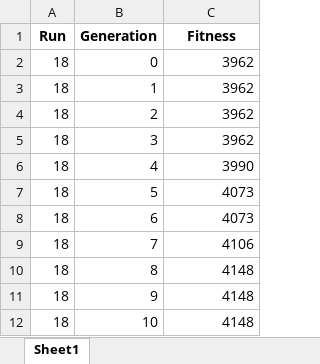
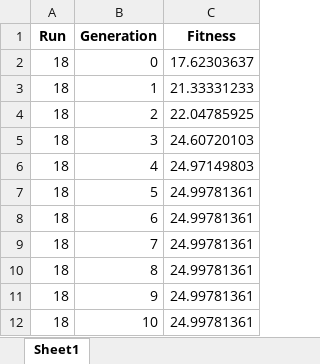
Before and after one commit to CatPalha/CIFO-Project, an Excel workbook: cifo_project_v2/cifo_project/log/mp0-8/run_18.xlsx, sheet Sheet1, drawn as a sheet; values as stored, in another font and other column widths than the file's, no borders; the diff names each change by its address in the sheet, - before the commit and + after, or states it on an @@ line.

```diff
--- a/cifo_project_v2/cifo_project/log/mp0-8/run_18.xlsx (sheet Sheet1)
+++ b/cifo_project_v2/cifo_project/log/mp0-8/run_18.xlsx (sheet Sheet1)
-C2 (Fitness): 3962
+C2 (Fitness): 17.62303637
-C3 (Fitness): 3962
+C3 (Fitness): 21.33331233
-C4 (Fitness): 3962
+C4 (Fitness): 22.04785925
-C5 (Fitness): 3962
+C5 (Fitness): 24.60720103
-C6 (Fitness): 3990
+C6 (Fitness): 24.97149803
-C7:C8 (Fitness): 4073
+C7:C8 (Fitness): 24.99781361
-C9 (Fitness): 4106
+C9 (Fitness): 24.99781361
-C10:C12 (Fitness): 4148
+C10:C12 (Fitness): 24.99781361
```
Also changed, not shown: cifo_project_v2/cifo_project/log/mp0-8/all.xlsx, cifo_project_v2/cifo_project/log/mp0-8/run_23.xlsx, 31 other files.
